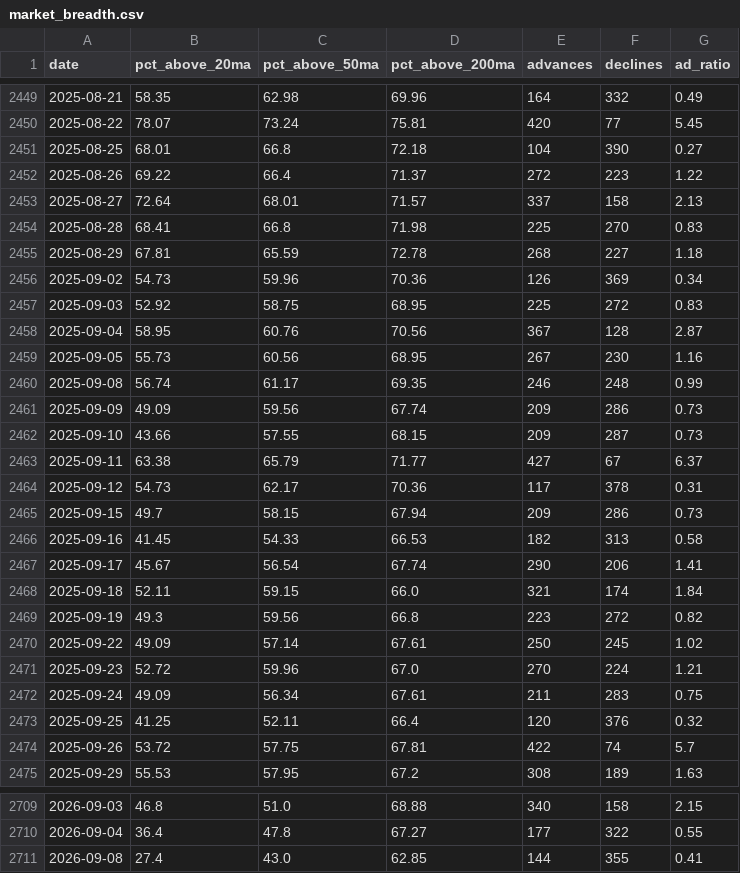
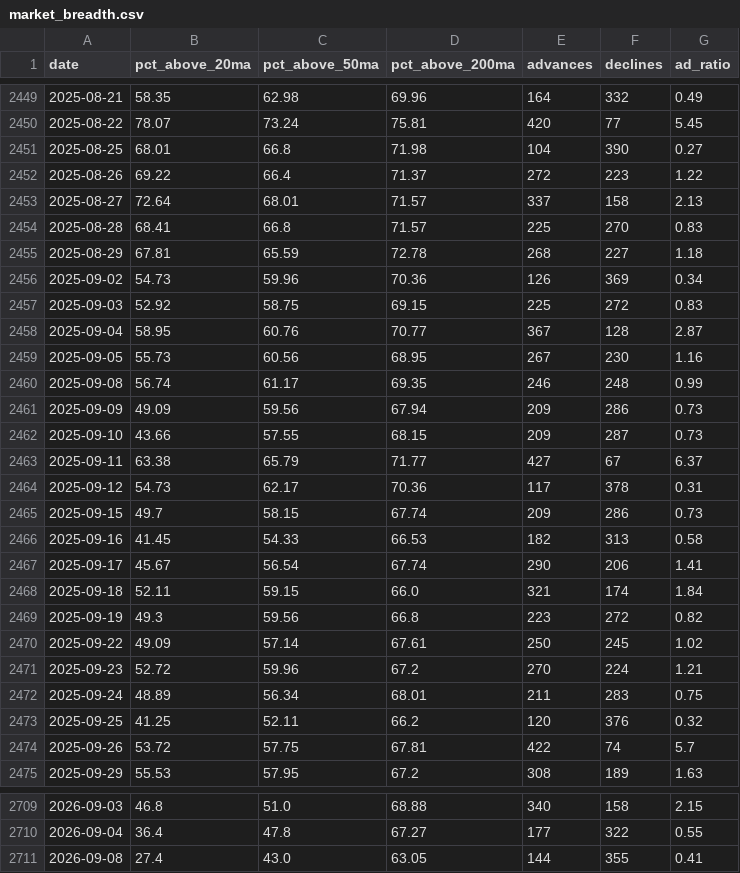
Before and after one commit to JiananZhao/html, a CSV file: market_breadth.csv, drawn as a sheet; only a part is shown, gaps mark what is left out; the diff covers the shown part only.

```diff
--- a/market_breadth.csv
+++ b/market_breadth.csv
@@ -2450,13 +2450,13 @@ date,pct_above_20ma,pct_above_50ma,pct_above_200ma,advances,declines,ad_ratio
 2025-08-22,78.07,73.24,75.81,420,77,5.45
-2025-08-25,68.01,66.8,72.18,104,390,0.27
+2025-08-25,68.01,66.8,71.98,104,390,0.27
 2025-08-26,69.22,66.4,71.37,272,223,1.22
 2025-08-27,72.64,68.01,71.57,337,158,2.13
-2025-08-28,68.41,66.8,71.98,225,270,0.83
+2025-08-28,68.41,66.8,71.57,225,270,0.83
 2025-08-29,67.81,65.59,72.78,268,227,1.18
 2025-09-02,54.73,59.96,70.36,126,369,0.34
-2025-09-03,52.92,58.75,68.95,225,272,0.83
-2025-09-04,58.95,60.76,70.56,367,128,2.87
+2025-09-03,52.92,58.75,69.15,225,272,0.83
+2025-09-04,58.95,60.76,70.77,367,128,2.87
 2025-09-05,55.73,60.56,68.95,267,230,1.16
 2025-09-08,56.74,61.17,69.35,246,248,0.99
-2025-09-09,49.09,59.56,67.74,209,286,0.73
+2025-09-09,49.09,59.56,67.94,209,286,0.73
 2025-09-10,43.66,57.55,68.15,209,287,0.73
@@ -2464,3 +2464,3 @@ date,pct_above_20ma,pct_above_50ma,pct_above_200ma,advances,declines,ad_ratio
 2025-09-12,54.73,62.17,70.36,117,378,0.31
-2025-09-15,49.7,58.15,67.94,209,286,0.73
+2025-09-15,49.7,58.15,67.74,209,286,0.73
 2025-09-16,41.45,54.33,66.53,182,313,0.58
@@ -2470,5 +2470,5 @@ date,pct_above_20ma,pct_above_50ma,pct_above_200ma,advances,declines,ad_ratio
 2025-09-22,49.09,57.14,67.61,250,245,1.02
-2025-09-23,52.72,59.96,67.0,270,224,1.21
-2025-09-24,49.09,56.34,67.61,211,283,0.75
-2025-09-25,41.25,52.11,66.4,120,376,0.32
+2025-09-23,52.72,59.96,67.2,270,224,1.21
+2025-09-24,48.89,56.34,68.01,211,283,0.75
+2025-09-25,41.25,52.11,66.2,120,376,0.32
 2025-09-26,53.72,57.75,67.81,422,74,5.7
@@ -2710,2 +2710,2 @@ date,pct_above_20ma,pct_above_50ma,pct_above_200ma,advances,declines,ad_ratio
 2026-09-04,36.4,47.8,67.27,177,322,0.55
-2026-09-08,27.4,43.0,62.85,144,355,0.41
+2026-09-08,27.4,43.0,63.05,144,355,0.41
```
Also changed, not shown: 9 edited cells elsewhere in this file.
